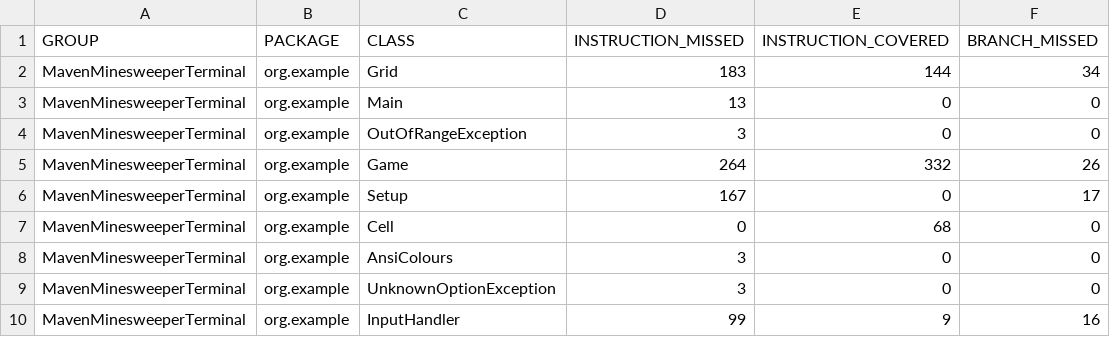
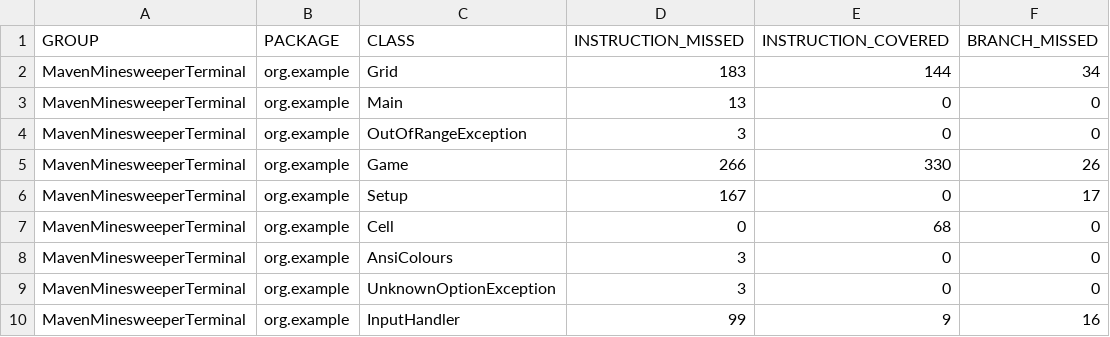
Before and after one commit to NadRetsel/tsi-maven-minesweeper-terminal, a CSV file: target/site/jacoco/jacoco.csv, drawn as a sheet; only a part is shown; the diff names each change by its address in the sheet, - before the commit and + after, or states it on an @@ line.

```diff
--- a/target/site/jacoco/jacoco.csv
+++ b/target/site/jacoco/jacoco.csv
-D5 (INSTRUCTION_MISSED): 264
+D5 (INSTRUCTION_MISSED): 266
-E5 (INSTRUCTION_COVERED): 332
+E5 (INSTRUCTION_COVERED): 330
```
Also changed, not shown: 17 other files.
